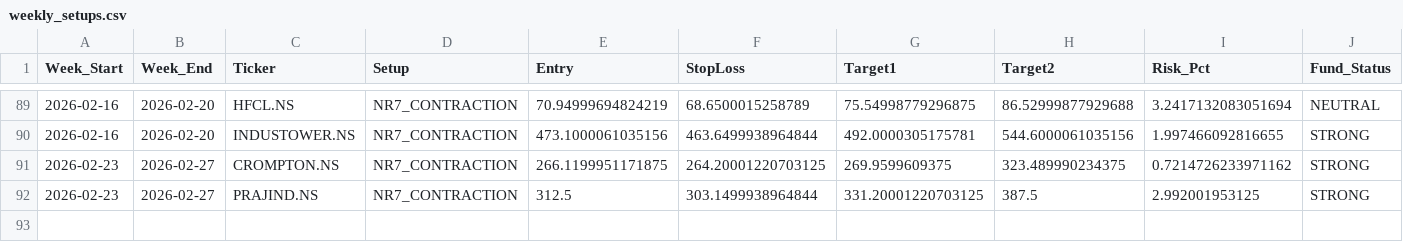
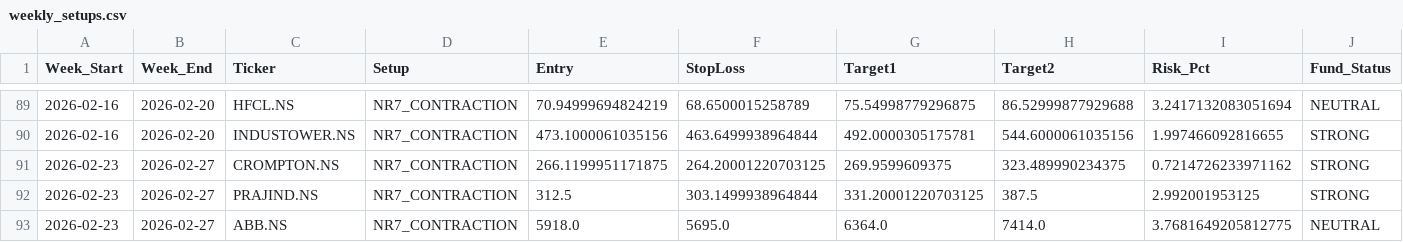
Before and after one commit to aryamanbansod/managerfunds.ai, a CSV file: data/weekly/weekly_setups.csv, drawn as a sheet; only a part is shown, gaps mark what is left out; rows hold the shown columns only; the diff names each change by its address in the sheet, - before the commit and + after, or states it on an @@ line.

```diff
--- a/data/weekly/weekly_setups.csv
+++ b/data/weekly/weekly_setups.csv
+row 93: 2026-02-23 | 2026-02-27 | ABB.NS | NR7_CONTRACTION | 5918.0 | 5695.0 | 6364.0 | 7414.0 | 3.7681649205812775 | NEUTRAL
```
Also changed, not shown: 2 other files.
